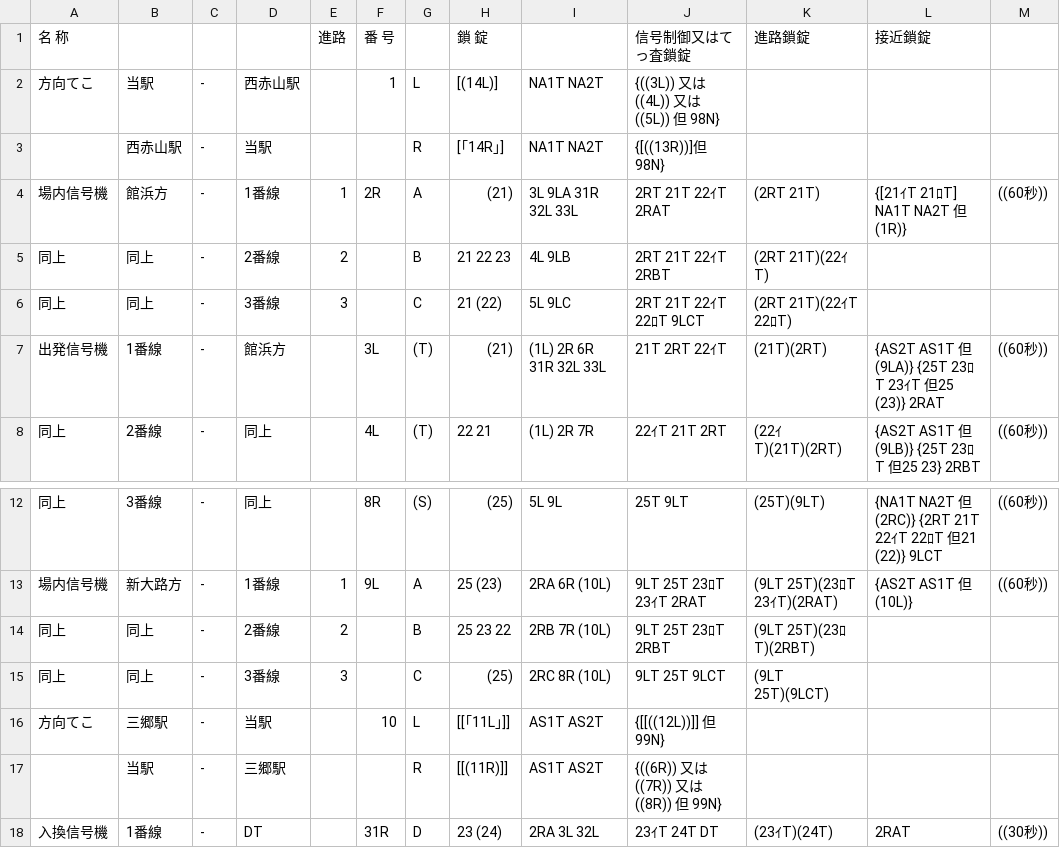
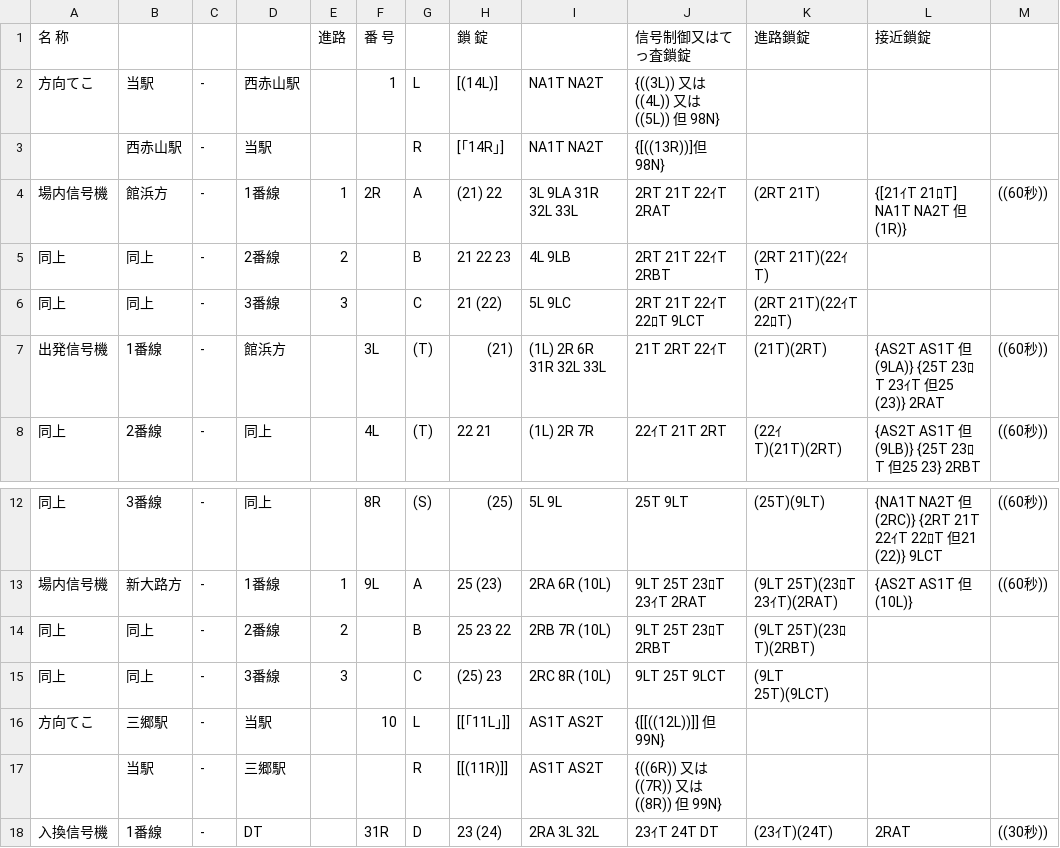
Before and after one commit to daidoji-traincrew-office/Traincrew_MultiATS_Server, a CSV file: Traincrew_MultiATS_Server/Data/RendoTable/TH58.csv, drawn as a sheet; only a part is shown, gaps mark what is left out; the diff names each change by its address in the sheet, - before the commit and + after, or states it on an @@ line.

```diff
--- a/Traincrew_MultiATS_Server/Data/RendoTable/TH58.csv
+++ b/Traincrew_MultiATS_Server/Data/RendoTable/TH58.csv
-H4: (21)
+H4: (21) 22
-H15: (25)
+H15: (25) 23
```
Also changed, not shown: Traincrew_MultiATS_Server/Data/RendoTable/TH67.csv.
